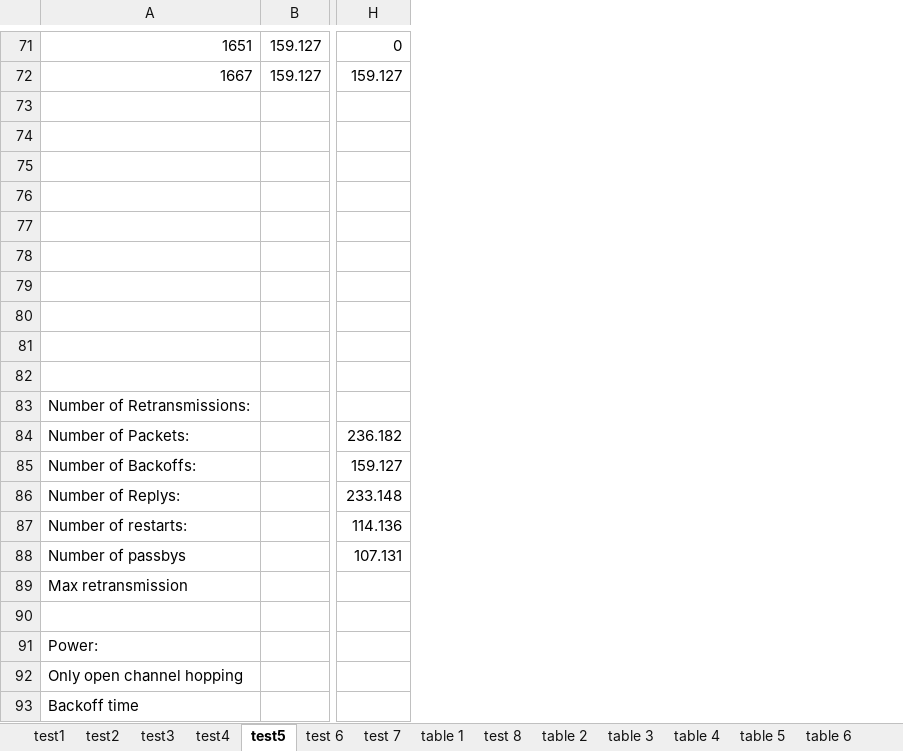
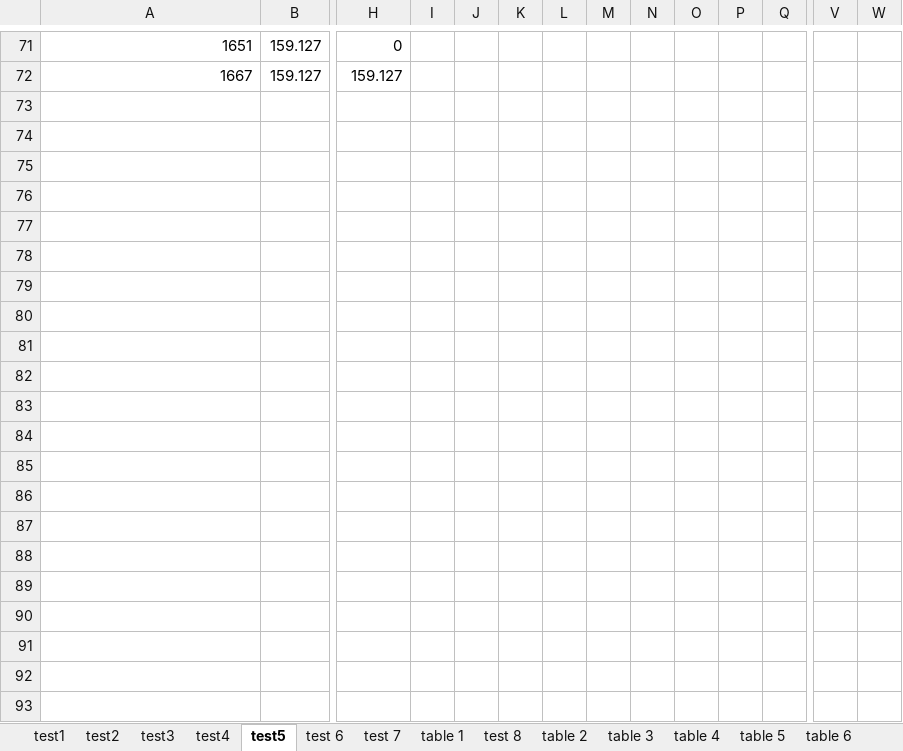
Before and after one commit to shady33/uavs-wsn, an Excel workbook: results/Combined.xlsx, sheet test5, drawn as a sheet; only a part is shown, gaps mark what is left out; values as stored, in another font and other column widths than the file's, no borders; conditional formats not drawn; removed rows and columns are numbered as before the commit, all else as after; rows hold the shown columns only; the diff covers the shown part only; the diff names each change by its address in the sheet, - before the commit and + after, or states it on an @@ line.

Commit message:
new tests

```diff
--- a/results/Combined.xlsx (sheet test5)
+++ b/results/Combined.xlsx (sheet test5)
+column I, empty
+column J, empty
+column K, empty
+column L, empty
+column M, empty
+column N, empty
+column O, empty
+column P, empty
+column Q, empty
+column V, empty
+column W, empty
-row 73: (empty)
-row 74: (empty)
-row 75: (empty)
-row 76: (empty)
-row 77: (empty)
-row 78: (empty)
-row 79: (empty)
-row 80: (empty)
-row 81: (empty)
-row 82: (empty)
-row 83: Number of Retransmissions:
-row 84: Number of Packets: |  | 236.182
-row 85: Number of Backoffs: |  | 159.127
-row 86: Number of Replys: |  | 233.148
-row 87: Number of restarts: |  | 114.136
-row 88: Number of passbys |  | 107.131
-row 89: Max retransmission
-row 90: (empty)
-row 91: Power:
-row 92: Only open channel hopping
-row 93: Backoff time
```
Also changed, not shown: 21 edited cells elsewhere in this sheet, sheet test1, sheet test 6, sheet test 7, sheet test2, sheet test3, sheet test4, 8 more sheets, other sheet tabs.
